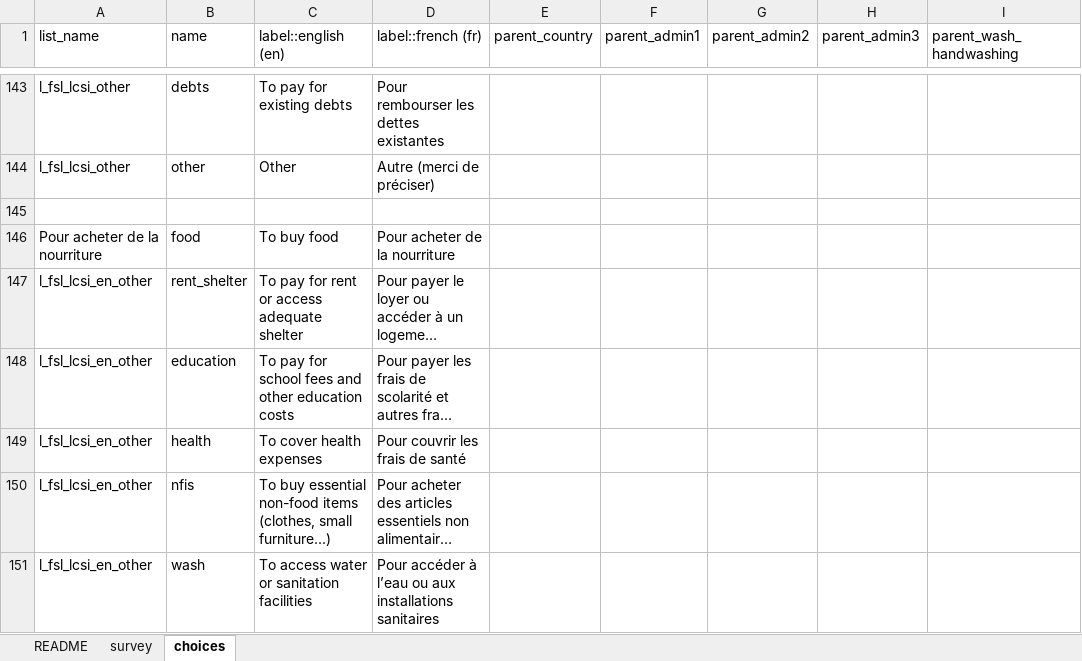
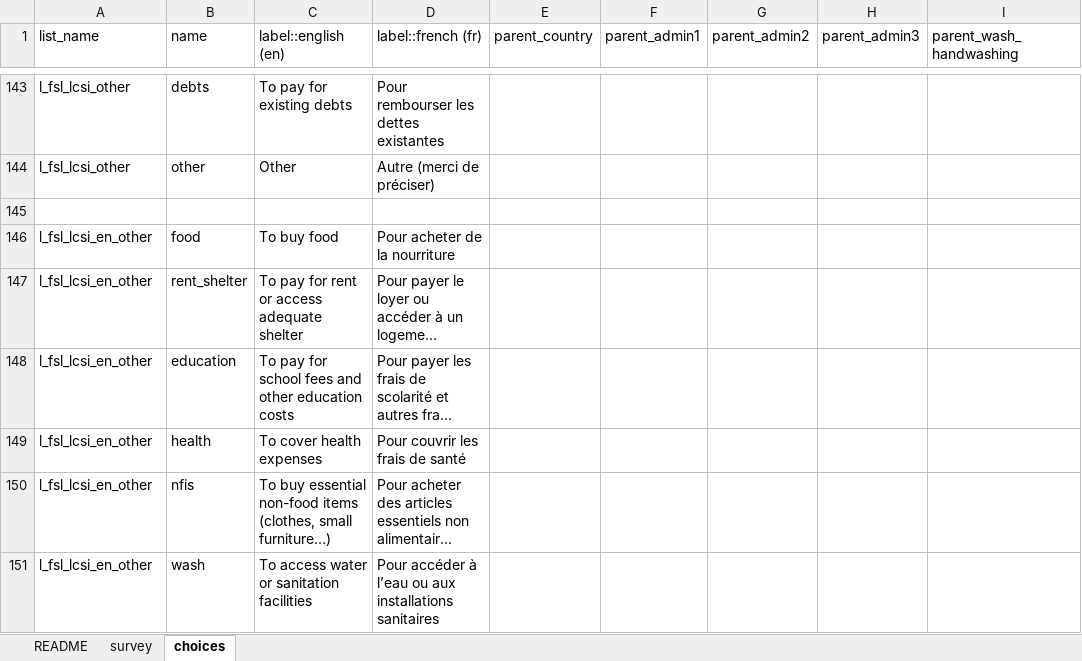
Before and after one commit to impact-initiatives/Idem, an Excel workbook: inst/extdata/form.xlsx, sheet choices, drawn as a sheet; only a part is shown, gaps mark what is left out; long unchanged cells end in …; values as stored, in another font and other column widths than the file's, no borders; charts and pictures not drawn; the diff names each change by its address in the sheet, - before the commit and + after, or states it on an @@ line.

Commit message:
fix(form.xlsx): remove label in  list name in l_fsl_lcsi_en_other

```diff
--- a/inst/extdata/form.xlsx (sheet choices)
+++ b/inst/extdata/form.xlsx (sheet choices)
-A146 (list_name): Pour acheter de la nourriture
+A146 (list_name): l_fsl_lcsi_en_other
```
